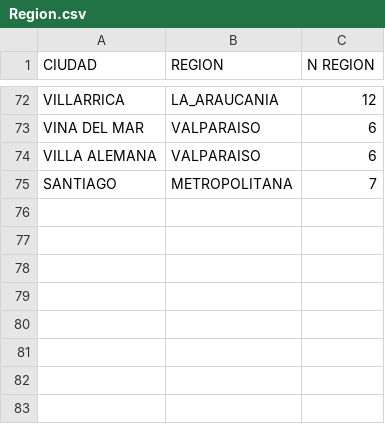
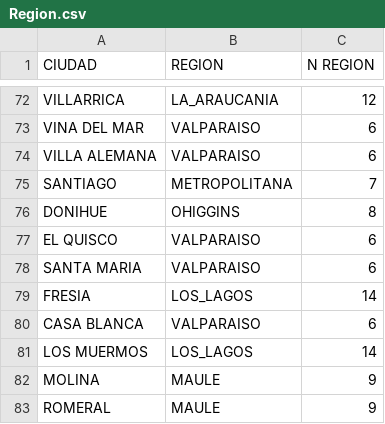
Before and after one commit to gcardenasv/Region-comunas, a CSV file: Region.csv, drawn as a sheet; only a part is shown, gaps mark what is left out.

Commit message:
Update Region.csv

```diff
--- a/Region.csv
+++ b/Region.csv
@@ -75 +75,9 @@ VILLA ALEMANA;VALPARAISO;6
 SANTIAGO;METROPOLITANA;7
+DONIHUE;OHIGGINS;8
+EL QUISCO;VALPARAISO;6
+SANTA MARIA;VALPARAISO;6
+FRESIA;LOS_LAGOS;14
+CASA BLANCA;VALPARAISO;6
+LOS MUERMOS;LOS_LAGOS;14
+MOLINA;MAULE;9
+ROMERAL;MAULE;9
```
